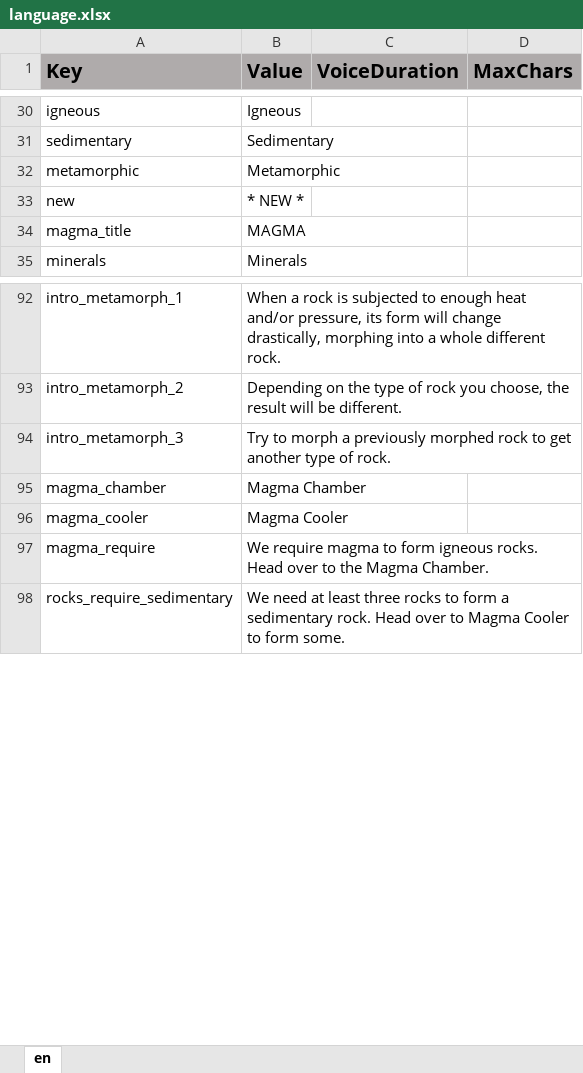
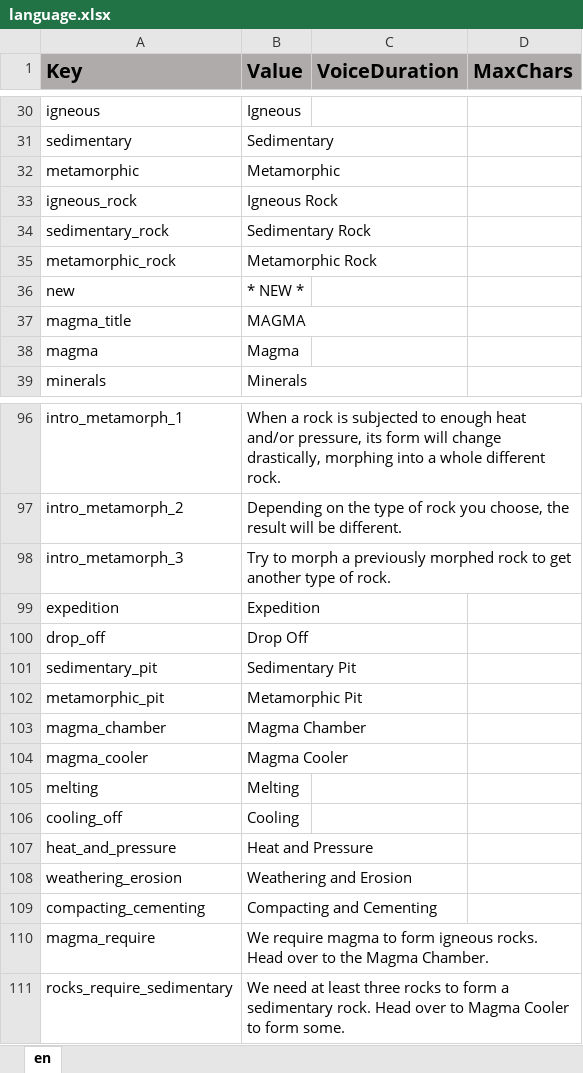
Before and after one commit to ddionisio/LL_RC, an Excel workbook: Language/language.xlsx, sheet en, drawn as a sheet; only a part is shown, gaps mark what is left out; values as stored, in another font and other column widths than the file's, no borders; the diff names each change by its address in the sheet, - before the commit and + after, or states it on an @@ line.

```diff
--- a/Language/language.xlsx (sheet en)
+++ b/Language/language.xlsx (sheet en)
+row 33: igneous_rock | Igneous Rock
+row 34: sedimentary_rock | Sedimentary Rock
+row 35: metamorphic_rock | Metamorphic Rock
+row 38: magma | Magma
+row 99: expedition | Expedition
+row 100: drop_off | Drop Off
+row 101: sedimentary_pit | Sedimentary Pit
+row 102: metamorphic_pit | Metamorphic Pit
+row 105: melting | Melting
+row 106: cooling_off | Cooling
+row 107: heat_and_pressure | Heat and Pressure
+row 108: weathering_erosion | Weathering and Erosion
+row 109: compacting_cementing | Compacting and Cementing
```
Also changed, not shown: 7 other files.
